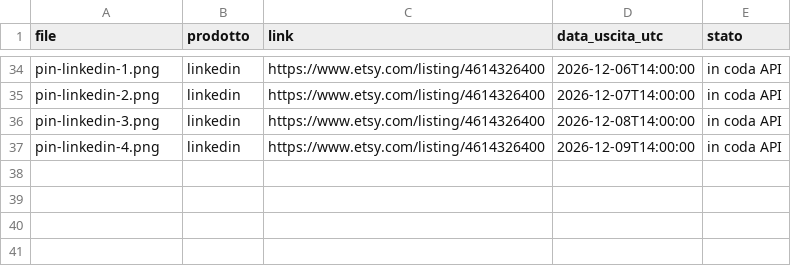
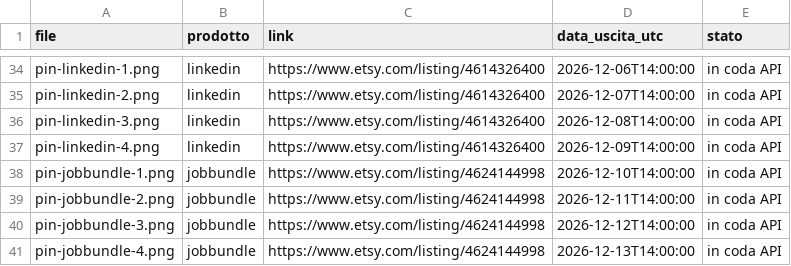
Before and after one commit to fabriziomazzei/pinterest-pins, a CSV file: calendario.csv, drawn as a sheet; only a part is shown, gaps mark what is left out; the diff names each change by its address in the sheet, - before the commit and + after, or states it on an @@ line.

```diff
--- a/calendario.csv
+++ b/calendario.csv
+row 38: pin-jobbundle-1.png | jobbundle | https://www.etsy.com/listing/4624144998 | 2026-12-10T14:00:00 | in coda API
+row 39: pin-jobbundle-2.png | jobbundle | https://www.etsy.com/listing/4624144998 | 2026-12-11T14:00:00 | in coda API
+row 40: pin-jobbundle-3.png | jobbundle | https://www.etsy.com/listing/4624144998 | 2026-12-12T14:00:00 | in coda API
+row 41: pin-jobbundle-4.png | jobbundle | https://www.etsy.com/listing/4624144998 | 2026-12-13T14:00:00 | in coda API
```
Also changed, not shown: 1 other file.
